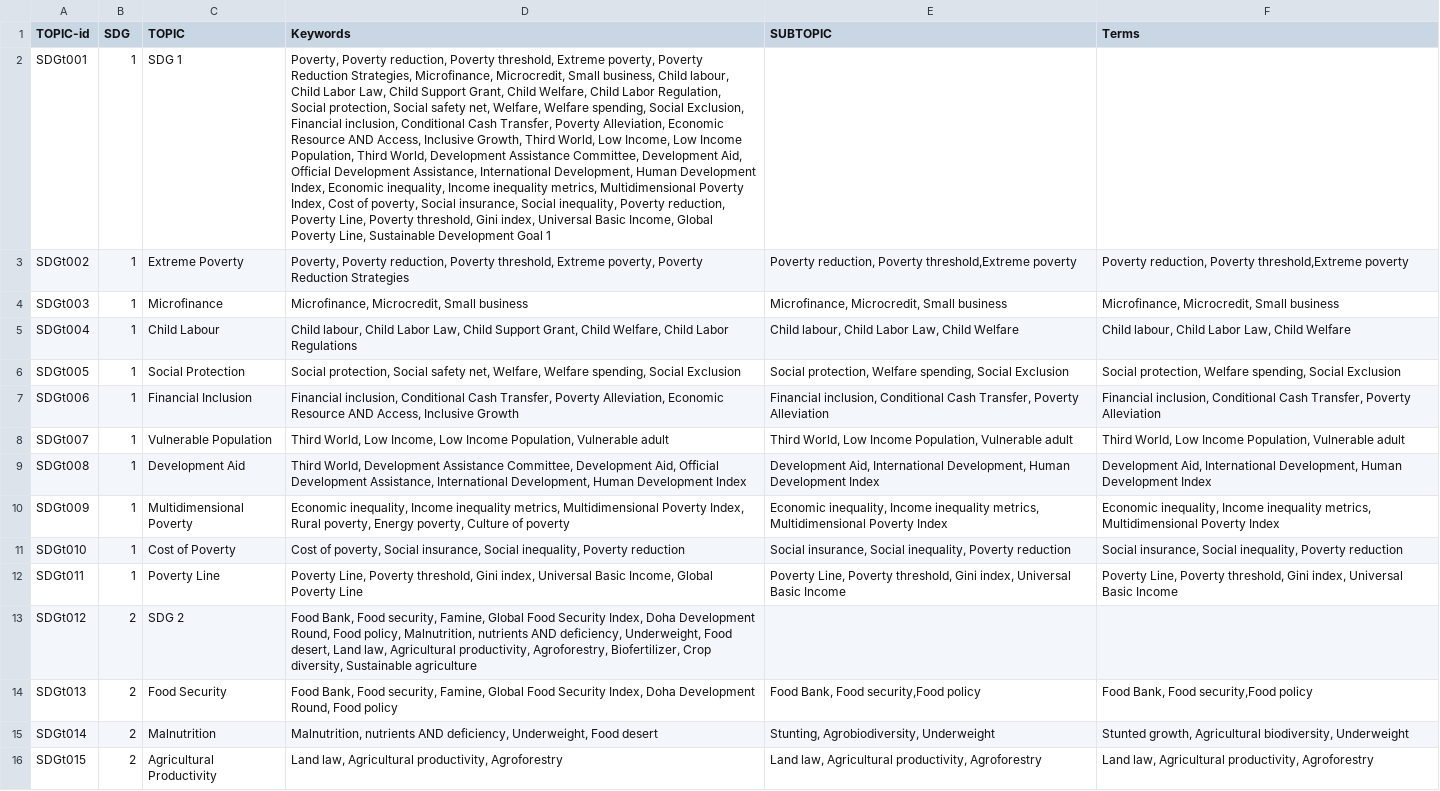
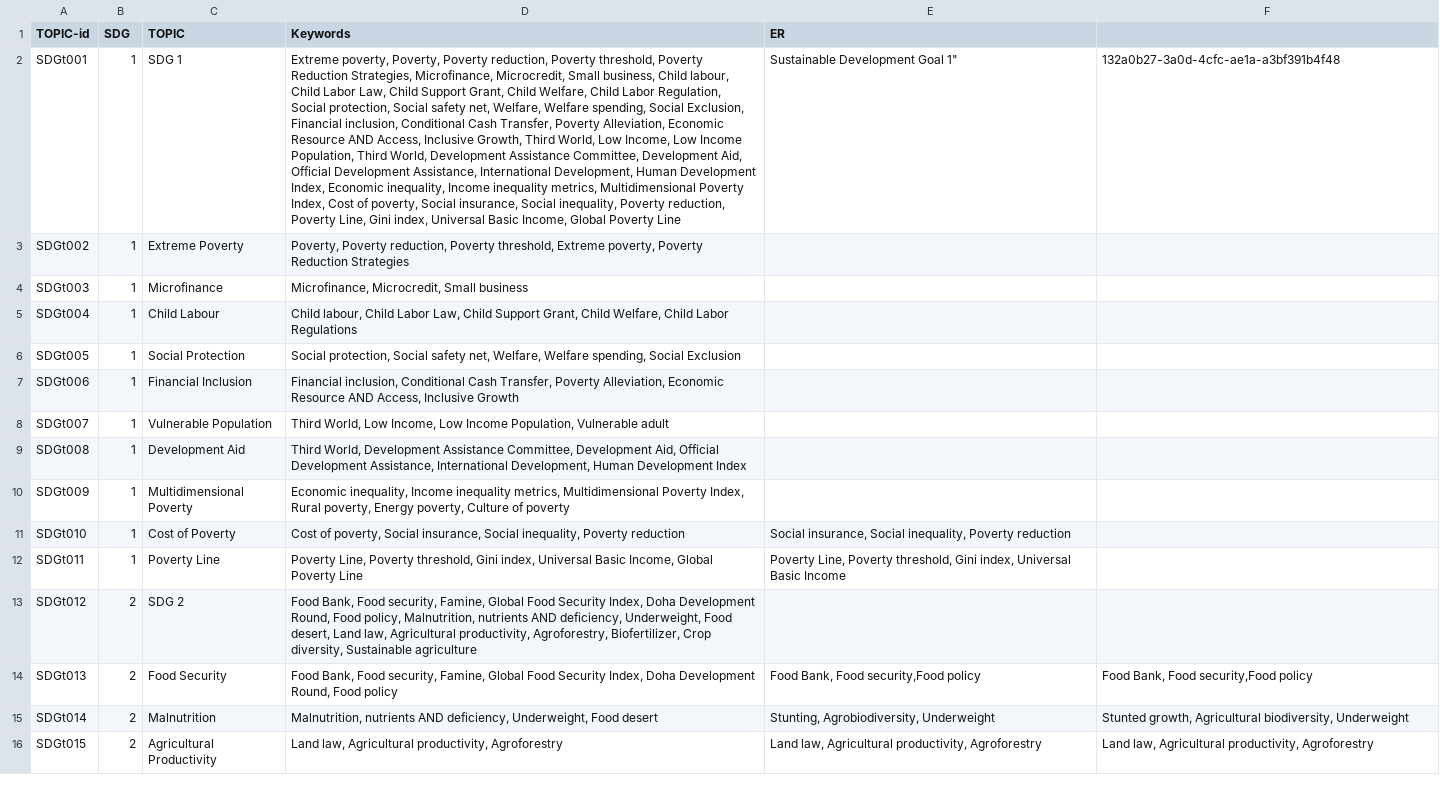
Before and after one commit to IRCAI-SDGobservatory/data, a CSV file: IRCAI-SDGtopics.csv, drawn as a sheet; only a part is shown; the diff names each change by its address in the sheet, - before the commit and + after, or states it on an @@ line.

Commit message:
Update IRCAI-SDGtopics.csv

```diff
--- a/IRCAI-SDGtopics.csv
+++ b/IRCAI-SDGtopics.csv
-E1: SUBTOPIC
+E1: ER
-F1: Terms
+F1: (empty)
-D2 (Keywords): Poverty, Poverty reduction, Poverty threshold, Extreme poverty, Poverty Reduction Strategies, Microfinance, Microcredit, Small business, Child labour, Child Labor Law, Child Support Grant, Child Welfare, Child Labor Regulation, Social protection, Social safety net, Welfare, Welfare spending, Social Exclusion, Financial inclusion, Conditional Cash Transfer, Poverty Alleviation, Economic Resource AND Access, Inclusive Growth, Third World, Low Income, Low Income Population, Third World, Development Assistance Committee, Development Aid, Official Development Assistance, International Development, Human Development Index, Economic inequality, Income inequality metrics, Multidimensional Poverty Index, Cost of poverty, Social insurance, Social inequality, Poverty reduction, Poverty Line, Poverty threshold, Gini index, Universal Basic Income, Global Poverty Line, Sustainable Development Goal 1
+D2 (Keywords): Extreme poverty, Poverty, Poverty reduction, Poverty threshold, Poverty Reduction Strategies, Microfinance, Microcredit, Small business, Child labour, Child Labor Law, Child Support Grant, Child Welfare, Child Labor Regulation, Social protection, Social safety net, Welfare, Welfare spending, Social Exclusion, Financial inclusion, Conditional Cash Transfer, Poverty Alleviation, Economic Resource AND Access, Inclusive Growth, Third World, Low Income, Low Income Population, Third World, Development Assistance Committee, Development Aid, Official Development Assistance, International Development, Human Development Index, Economic inequality, Income inequality metrics, Multidimensional Poverty Index, Cost of poverty, Social insurance, Social inequality, Poverty reduction, Poverty Line, Gini index, Universal Basic Income, Global Poverty Line
-E2 (ER): (empty)
+E2 (ER): Sustainable Development Goal 1"
-F2: (empty)
+F2: 132a0b27-3a0d-4cfc-ae1a-a3bf391b4f48
-E3 (ER): Poverty reduction, Poverty threshold,Extreme poverty
+E3 (ER): (empty)
-F3: Poverty reduction, Poverty threshold,Extreme poverty
+F3: (empty)
-E4 (ER): Microfinance, Microcredit, Small business
+E4 (ER): (empty)
-F4: Microfinance, Microcredit, Small business
+F4: (empty)
-E5 (ER): Child labour, Child Labor Law, Child Welfare
+E5 (ER): (empty)
-F5: Child labour, Child Labor Law, Child Welfare
+F5: (empty)
-E6 (ER): Social protection, Welfare spending, Social Exclusion
+E6 (ER): (empty)
-F6: Social protection, Welfare spending, Social Exclusion
+F6: (empty)
-E7 (ER): Financial inclusion, Conditional Cash Transfer, Poverty Alleviation
+E7 (ER): (empty)
-F7: Financial inclusion, Conditional Cash Transfer, Poverty Alleviation
+F7: (empty)
-E8 (ER): Third World, Low Income Population, Vulnerable adult
+E8 (ER): (empty)
-F8: Third World, Low Income Population, Vulnerable adult
+F8: (empty)
-E9 (ER): Development Aid, International Development, Human Development Index
+E9 (ER): (empty)
-F9: Development Aid, International Development, Human Development Index
+F9: (empty)
-E10 (ER): Economic inequality, Income inequality metrics, Multidimensional Poverty Index
+E10 (ER): (empty)
-F10: Economic inequality, Income inequality metrics, Multidimensional Poverty Index
+F10: (empty)
-F11: Social insurance, Social inequality, Poverty reduction
+F11: (empty)
-F12: Poverty Line, Poverty threshold, Gini index, Universal Basic Income
+F12: (empty)
```
